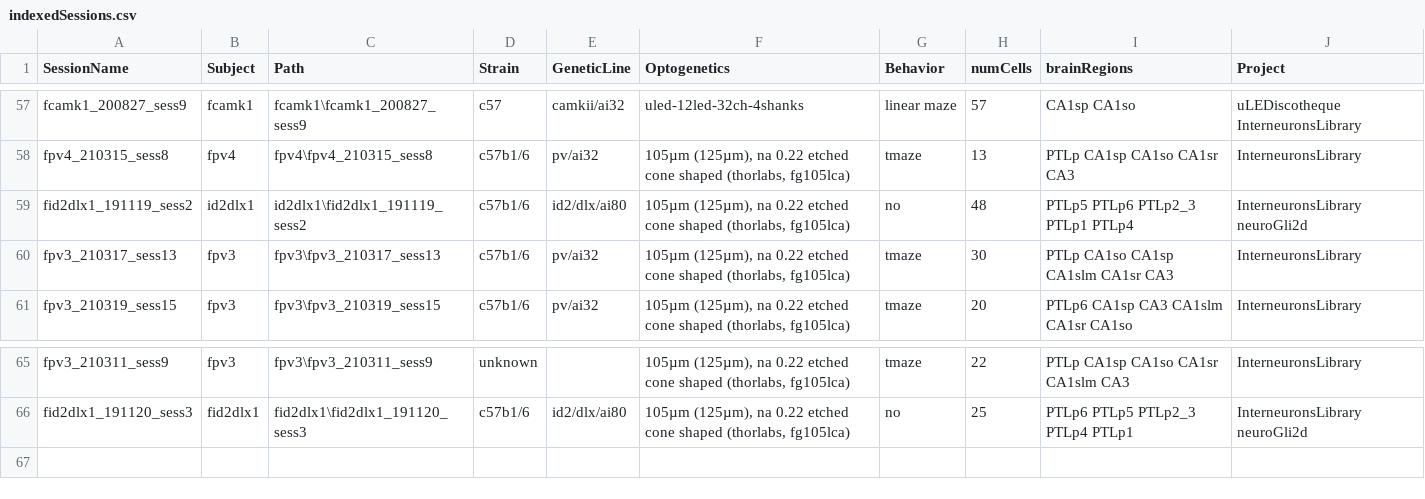
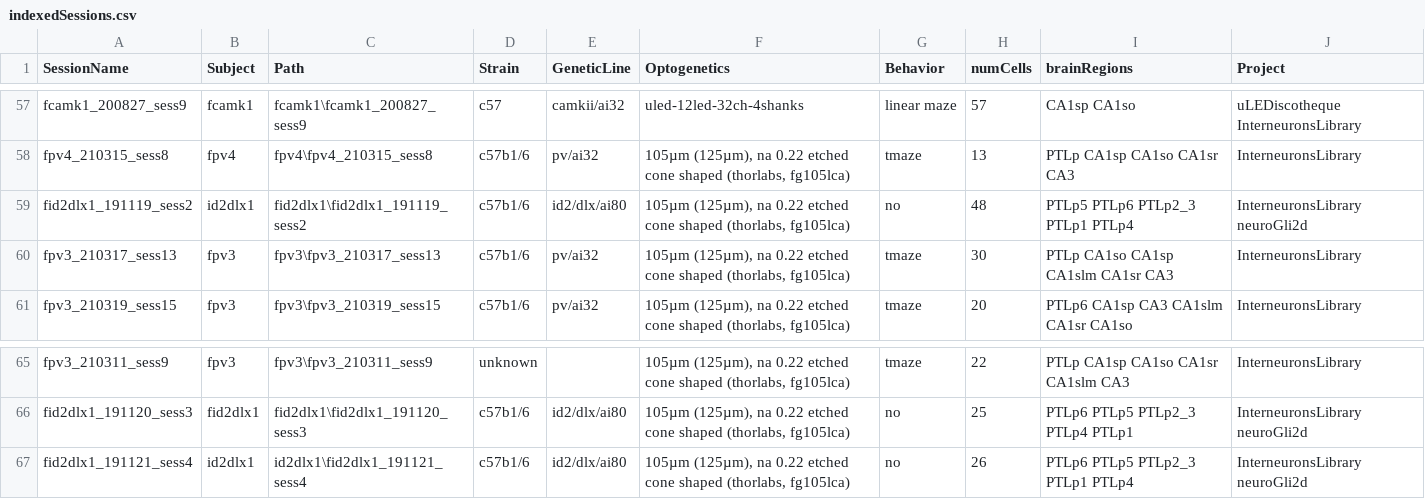
Before and after one commit to valegarman/HippoCookBook, a CSV file: indexedSessions.csv, drawn as a sheet; only a part is shown, gaps mark what is left out.

Commit message:
Added Session: fId2Dlx1_191121_sess4

```diff
--- a/indexedSessions.csv
+++ b/indexedSessions.csv
@@ -58,3 +58,3 @@ fcamk1_200827_sess9,fcamk1,fcamk1\fcamk1_200827_sess9,c57,camkii/ai32,"uled-12le
 fpv4_210315_sess8,fpv4,fpv4\fpv4_210315_sess8,c57b1/6,pv/ai32,"105µm (125µm), na 0.22 etched cone shaped (thorlabs, fg105lca)",tmaze,13,PTLp CA1sp CA1so CA1sr CA3,InterneuronsLibrary
-fid2dlx1_191119_sess2,id2dlx1,id2dlx1\fid2dlx1_191119_sess2,c57b1/6,id2/dlx/ai80,"105µm (125µm), na 0.22 etched cone shaped (thorlabs, fg105lca)",no,48,PTLp5 PTLp6 PTLp2_3 PTLp1 PTLp4,InterneuronsLibrary neuroGli2d
+fid2dlx1_191119_sess2,id2dlx1,fid2dlx1\fid2dlx1_191119_sess2,c57b1/6,id2/dlx/ai80,"105µm (125µm), na 0.22 etched cone shaped (thorlabs, fg105lca)",no,48,PTLp5 PTLp6 PTLp2_3 PTLp1 PTLp4,InterneuronsLibrary neuroGli2d
 fpv3_210317_sess13,fpv3,fpv3\fpv3_210317_sess13,c57b1/6,pv/ai32,"105µm (125µm), na 0.22 etched cone shaped (thorlabs, fg105lca)",tmaze,30,PTLp CA1so CA1sp CA1slm CA1sr CA3,InterneuronsLibrary
@@ -66 +66,2 @@ fpv3_210311_sess9,fpv3,fpv3\fpv3_210311_sess9,unknown,,"105µm (125µm), na 0.22
 fid2dlx1_191120_sess3,fid2dlx1,fid2dlx1\fid2dlx1_191120_sess3,c57b1/6,id2/dlx/ai80,"105µm (125µm), na 0.22 etched cone shaped (thorlabs, fg105lca)",no,25,PTLp6 PTLp5 PTLp2_3 PTLp4 PTLp1,InterneuronsLibrary neuroGli2d
+fid2dlx1_191121_sess4,id2dlx1,id2dlx1\fid2dlx1_191121_sess4,c57b1/6,id2/dlx/ai80,"105µm (125µm), na 0.22 etched cone shaped (thorlabs, fg105lca)",no,26,PTLp6 PTLp5 PTLp2_3 PTLp1 PTLp4,InterneuronsLibrary neuroGli2d
```
